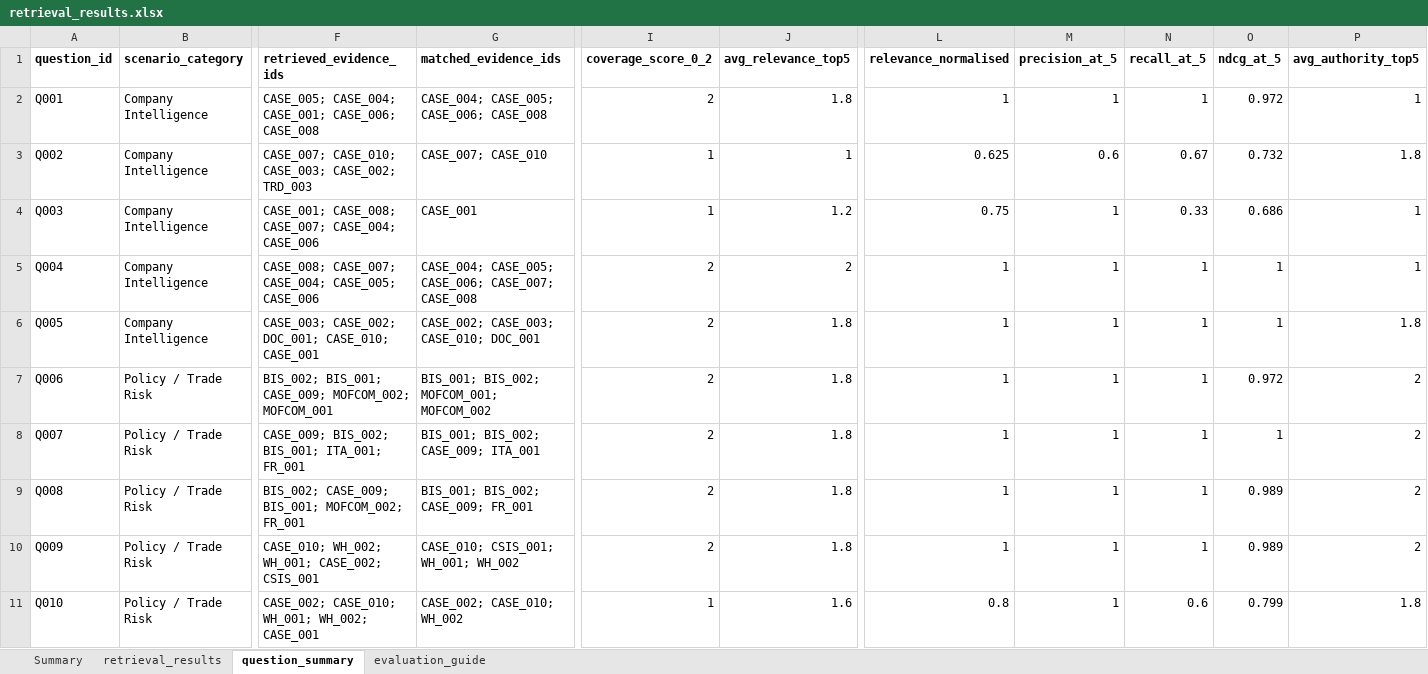
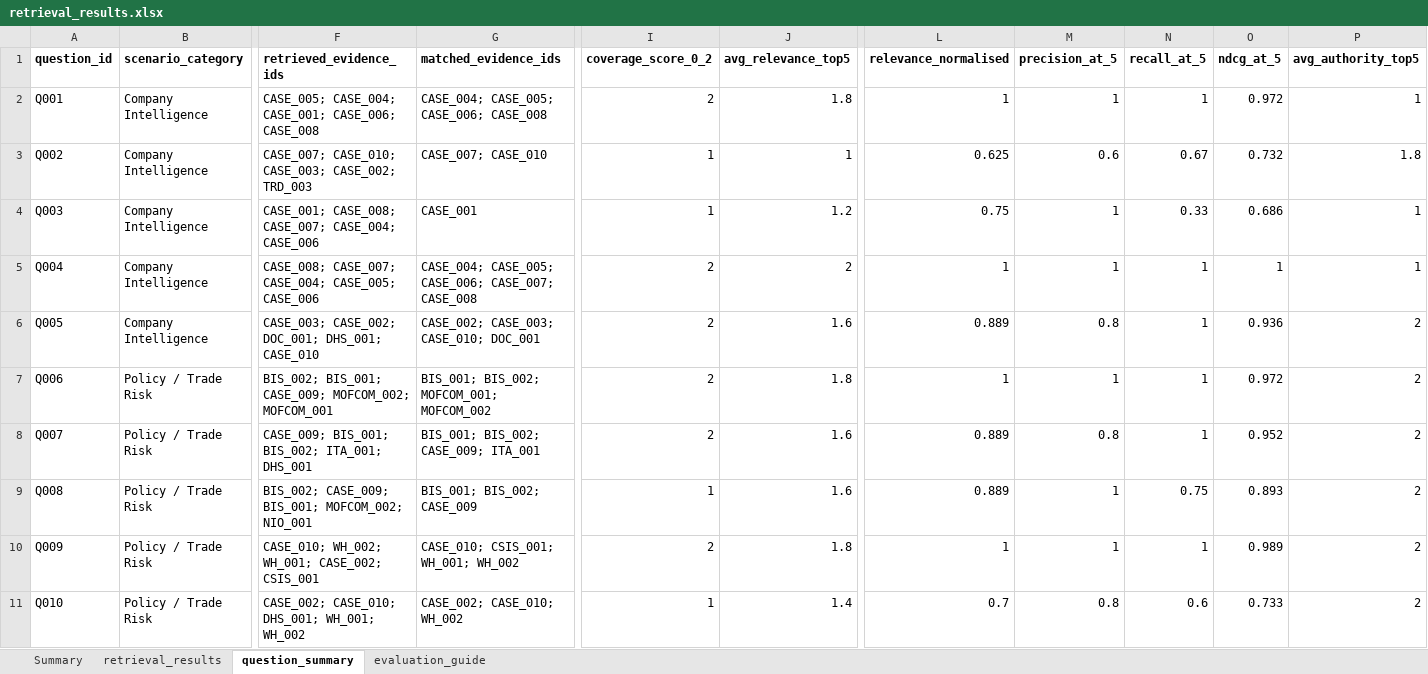
Before and after one commit to RiaYanvv/project, an Excel workbook: Task2_交付物/retrieval_results.xlsx, sheet question_summary, drawn as a sheet; only a part is shown, gaps mark what is left out; values as stored, in another font and other column widths than the file's, no borders; the diff covers the shown part only; the diff names each change by its address in the sheet, - before the commit and + after, or states it on an @@ line.

```diff
--- a/Task2_交付物/retrieval_results.xlsx (sheet question_summary)
+++ b/Task2_交付物/retrieval_results.xlsx (sheet question_summary)
-F6 (retrieved_evidence_ids): …CASE_002; DOC_001; CASE_010; CASE_001
+F6 (retrieved_evidence_ids): …CASE_002; DOC_001; DHS_001; CASE_010
-J6 (avg_relevance_top5): 1.8
+J6 (avg_relevance_top5): 1.6
-L6 (relevance_normalised): 1
+L6 (relevance_normalised): 0.889
-M6 (precision_at_5): 1
+M6 (precision_at_5): 0.8
-O6 (ndcg_at_5): 1
+O6 (ndcg_at_5): 0.936
-P6 (avg_authority_top5): 1.8
+P6 (avg_authority_top5): 2
-F8 (retrieved_evidence_ids): CASE_009; BIS_002; BIS_001; ITA_001; FR_001
+F8 (retrieved_evidence_ids): CASE_009; BIS_001; BIS_002; ITA_001; DHS_001
-J8:J9 (avg_relevance_top5): 1.8
+J8:J9 (avg_relevance_top5): 1.6
-L8:L9 (relevance_normalised): 1
+L8:L9 (relevance_normalised): 0.889
-M8 (precision_at_5): 1
+M8 (precision_at_5): 0.8
-O8 (ndcg_at_5): 1
+O8 (ndcg_at_5): 0.952
-F9 (retrieved_evidence_ids): …BIS_001; MOFCOM_002; FR_001
+F9 (retrieved_evidence_ids): …BIS_001; MOFCOM_002; NIO_001
-G9 (matched_evidence_ids): BIS_001; BIS_002; CASE_009; FR_001
+G9 (matched_evidence_ids): BIS_001; BIS_002; CASE_009
-I9 (coverage_score_0_2): 2
+I9 (coverage_score_0_2): 1
-N9 (recall_at_5): 1
+N9 (recall_at_5): 0.75
-O9 (ndcg_at_5): 0.989
+O9 (ndcg_at_5): 0.893
-F11 (retrieved_evidence_ids): CASE_002; CASE_010; WH_001; WH_002; CASE_001
+F11 (retrieved_evidence_ids): CASE_002; CASE_010; DHS_001; WH_001; WH_002
-J11 (avg_relevance_top5): 1.6
+J11 (avg_relevance_top5): 1.4
-L11 (relevance_normalised): 0.8
+L11 (relevance_normalised): 0.7
-M11 (precision_at_5): 1
+M11 (precision_at_5): 0.8
-O11 (ndcg_at_5): 0.799
+O11 (ndcg_at_5): 0.733
-P11 (avg_authority_top5): 1.8
+P11 (avg_authority_top5): 2
```
Also changed, not shown: 10 added rows and 57 edited cells elsewhere in this sheet, sheet retrieval_results, sheet Summary, Task2_manual_scoring_v3.xlsx, Task2_交付物/Task2_manual_scoring_v3.xlsx, 23 other files.
